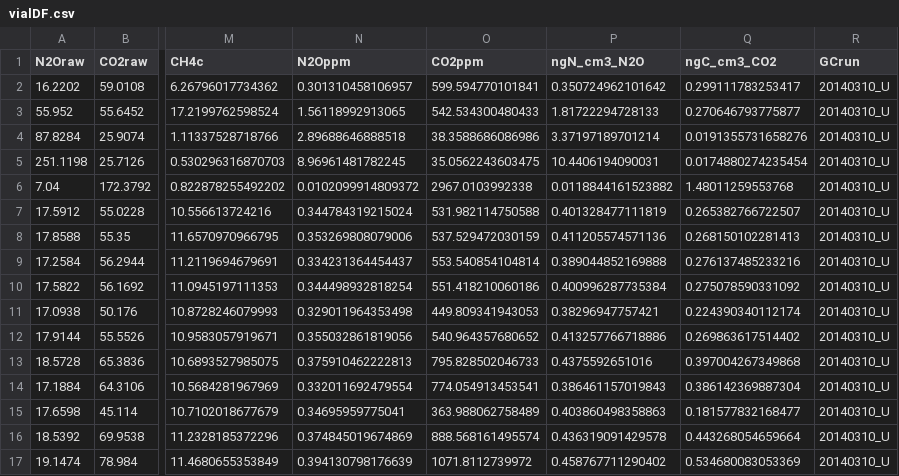
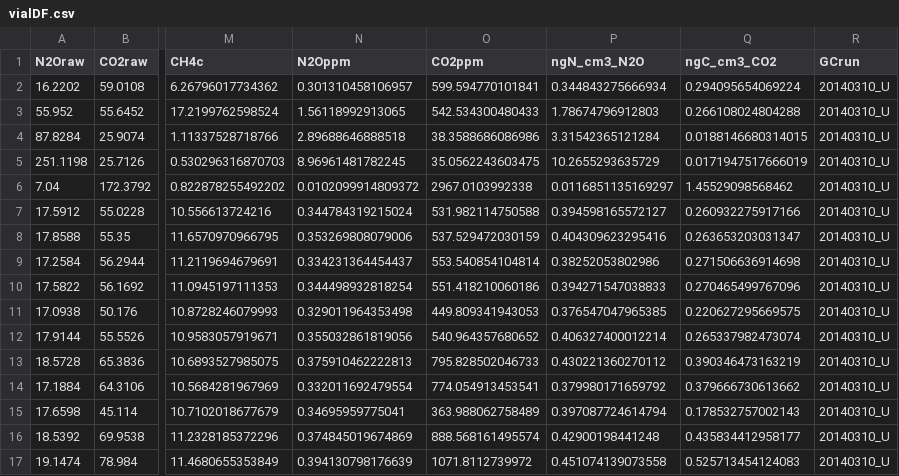
Before and after one commit to coconn/cso011code_TanguroN2OLosses, a CSV file: GC-Data-Raw-R/GC-Data-Rcode/PRACTICE/vialDF.csv, drawn as a sheet; only a part is shown, gaps mark what is left out; the diff covers the shown part only; the diff names each change by its address in the sheet, - before the commit and + after, or states it on an @@ line.

```diff
--- a/GC-Data-Raw-R/GC-Data-Rcode/PRACTICE/vialDF.csv
+++ b/GC-Data-Raw-R/GC-Data-Rcode/PRACTICE/vialDF.csv
-P2 (ngN_cm3_N2O): 0.350724962101642
+P2 (ngN_cm3_N2O): 0.344843275666934
-Q2 (ngC_cm3_CO2): 0.299111783253417
+Q2 (ngC_cm3_CO2): 0.294095654069224
-P3 (ngN_cm3_N2O): 1.81722294728133
+P3 (ngN_cm3_N2O): 1.78674796912803
-Q3 (ngC_cm3_CO2): 0.270646793775877
+Q3 (ngC_cm3_CO2): 0.266108024804288
-P4 (ngN_cm3_N2O): 3.37197189701214
+P4 (ngN_cm3_N2O): 3.31542365121284
-Q4 (ngC_cm3_CO2): 0.0191355731658276
+Q4 (ngC_cm3_CO2): 0.0188146680314015
-P5 (ngN_cm3_N2O): 10.4406194090031
+P5 (ngN_cm3_N2O): 10.2655293635729
-Q5 (ngC_cm3_CO2): 0.0174880274235454
+Q5 (ngC_cm3_CO2): 0.0171947517666019
-P6 (ngN_cm3_N2O): 0.0118844161523882
+P6 (ngN_cm3_N2O): 0.0116851135169297
-Q6 (ngC_cm3_CO2): 1.48011259553768
+Q6 (ngC_cm3_CO2): 1.45529098568462
-P7 (ngN_cm3_N2O): 0.401328477111819
+P7 (ngN_cm3_N2O): 0.394598165572127
-Q7 (ngC_cm3_CO2): 0.265382766722507
+Q7 (ngC_cm3_CO2): 0.260932275917166
-P8 (ngN_cm3_N2O): 0.411205574571136
+P8 (ngN_cm3_N2O): 0.404309623295416
-Q8 (ngC_cm3_CO2): 0.268150102281413
+Q8 (ngC_cm3_CO2): 0.263653203031347
-P9 (ngN_cm3_N2O): 0.389044852169888
+P9 (ngN_cm3_N2O): 0.38252053802986
-Q9 (ngC_cm3_CO2): 0.276137485233216
+Q9 (ngC_cm3_CO2): 0.271506636914698
-P10 (ngN_cm3_N2O): 0.400996287735384
+P10 (ngN_cm3_N2O): 0.394271547038833
-Q10 (ngC_cm3_CO2): 0.275078590331092
+Q10 (ngC_cm3_CO2): 0.270465499767096
-P11 (ngN_cm3_N2O): 0.38296947757421
+P11 (ngN_cm3_N2O): 0.376547047965385
-Q11 (ngC_cm3_CO2): 0.224390340112174
+Q11 (ngC_cm3_CO2): 0.220627295669575
-P12 (ngN_cm3_N2O): 0.413257766718886
+P12 (ngN_cm3_N2O): 0.406327400012214
-Q12 (ngC_cm3_CO2): 0.269863617514402
+Q12 (ngC_cm3_CO2): 0.265337982473074
-P13 (ngN_cm3_N2O): 0.4375592651016
+P13 (ngN_cm3_N2O): 0.430221360270112
-Q13 (ngC_cm3_CO2): 0.397004267349868
+Q13 (ngC_cm3_CO2): 0.390346473163219
-P14 (ngN_cm3_N2O): 0.386461157019843
+P14 (ngN_cm3_N2O): 0.379980171659792
-Q14 (ngC_cm3_CO2): 0.386142369887304
+Q14 (ngC_cm3_CO2): 0.379666730613662
-P15 (ngN_cm3_N2O): 0.403860498358863
+P15 (ngN_cm3_N2O): 0.397087724614794
-Q15 (ngC_cm3_CO2): 0.181577832168477
+Q15 (ngC_cm3_CO2): 0.178532757002143
-P16 (ngN_cm3_N2O): 0.436319091429578
+P16 (ngN_cm3_N2O): 0.42900198441248
-Q16 (ngC_cm3_CO2): 0.443268054659664
+Q16 (ngC_cm3_CO2): 0.435834412958177
-P17 (ngN_cm3_N2O): 0.458767711290402
+P17 (ngN_cm3_N2O): 0.451074139073558
-Q17 (ngC_cm3_CO2): 0.534680083053369
+Q17 (ngC_cm3_CO2): 0.525713454124083
```
Also changed, not shown: 166 edited cells elsewhere in this file, 3 other files.
